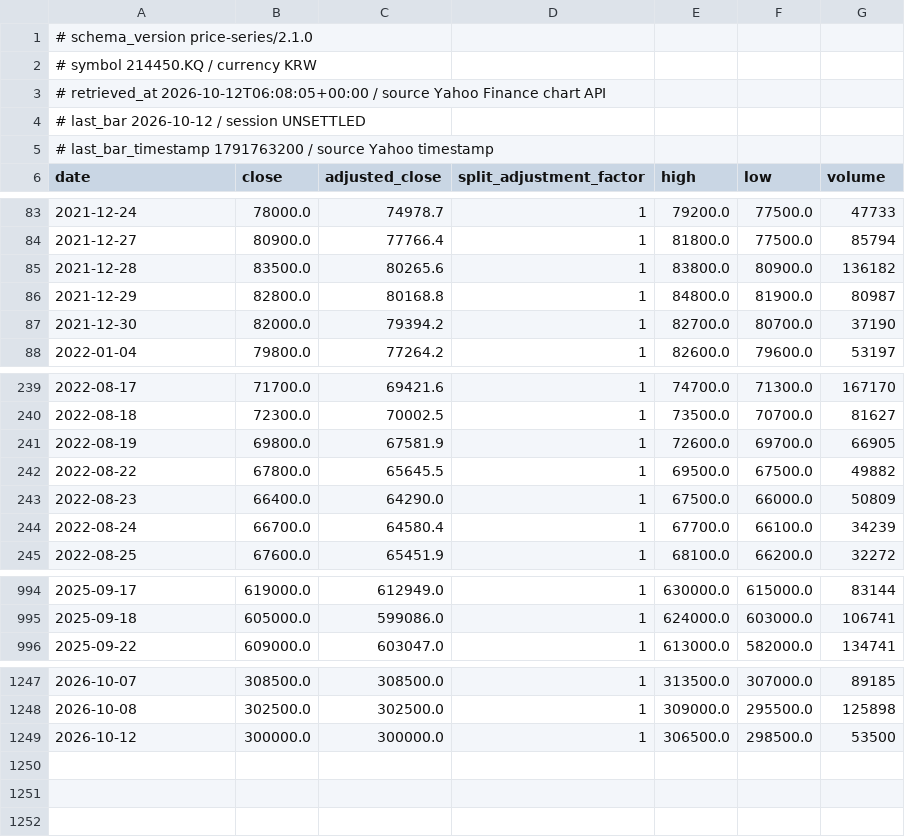
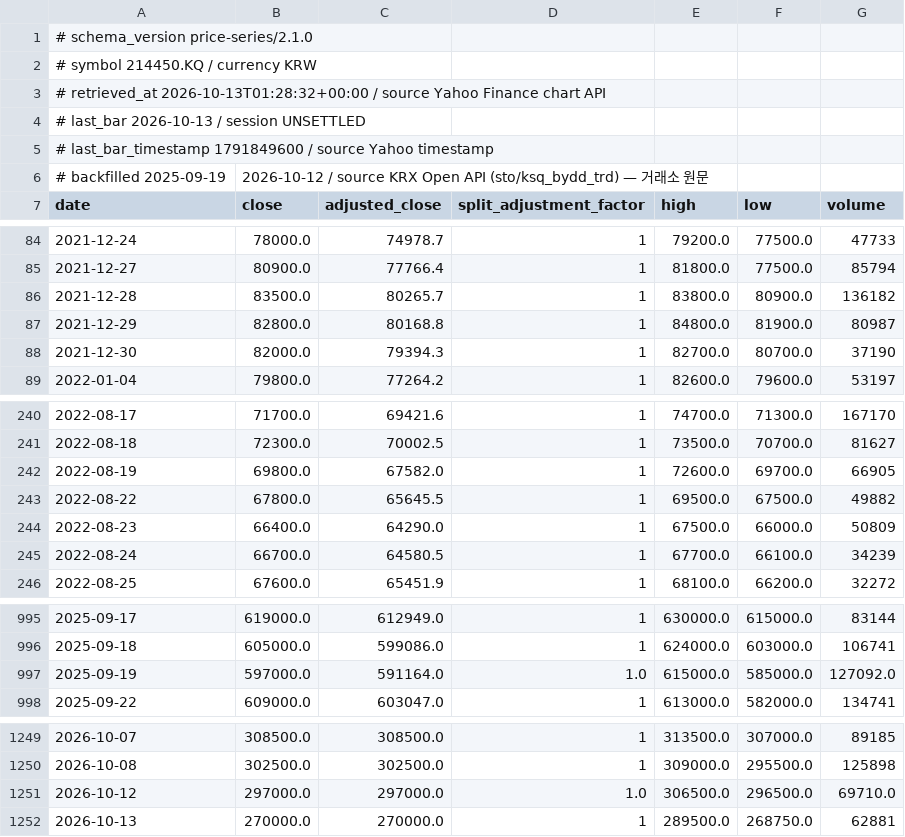
Before and after one commit to jack000214-ctrl/money, a CSV file: knowledge/prices/214450_KQ.csv, drawn as a sheet; only a part is shown, gaps mark what is left out; the diff covers the shown part only.

```diff
--- a/knowledge/prices/214450_KQ.csv
+++ b/knowledge/prices/214450_KQ.csv
@@ -2,5 +2,6 @@
 # symbol 214450.KQ / currency KRW
-# retrieved_at 2026-10-12T06:08:05+00:00 / source Yahoo Finance chart API
-# last_bar 2026-10-12 / session UNSETTLED
-# last_bar_timestamp 1791763200 / source Yahoo timestamp
+# retrieved_at 2026-10-13T01:28:32+00:00 / source Yahoo Finance chart API
+# last_bar 2026-10-13 / session UNSETTLED
+# last_bar_timestamp 1791849600 / source Yahoo timestamp
+# backfilled 2025-09-19,2026-10-12 / source KRX Open API (sto/ksq_bydd_trd) — 거래소 원문
 date,close,adjusted_close,split_adjustment_factor,high,low,volume
@@ -84,5 +85,5 @@ date,close,adjusted_close,split_adjustment_factor,high,low,volume
 2021-12-27,80900.0,77766.4,1,81800.0,77500.0,85794
-2021-12-28,83500.0,80265.6,1,83800.0,80900.0,136182
+2021-12-28,83500.0,80265.7,1,83800.0,80900.0,136182
 2021-12-29,82800.0,80168.8,1,84800.0,81900.0,80987
-2021-12-30,82000.0,79394.2,1,82700.0,80700.0,37190
+2021-12-30,82000.0,79394.3,1,82700.0,80700.0,37190
 2022-01-04,79800.0,77264.2,1,82600.0,79600.0,53197
@@ -240,6 +241,6 @@ date,close,adjusted_close,split_adjustment_factor,high,low,volume
 2022-08-18,72300.0,70002.5,1,73500.0,70700.0,81627
-2022-08-19,69800.0,67581.9,1,72600.0,69700.0,66905
+2022-08-19,69800.0,67582.0,1,72600.0,69700.0,66905
 2022-08-22,67800.0,65645.5,1,69500.0,67500.0,49882
 2022-08-23,66400.0,64290.0,1,67500.0,66000.0,50809
-2022-08-24,66700.0,64580.4,1,67700.0,66100.0,34239
+2022-08-24,66700.0,64580.5,1,67700.0,66100.0,34239
 2022-08-25,67600.0,65451.9,1,68100.0,66200.0,32272
@@ -995,2 +996,3 @@ date,close,adjusted_close,split_adjustment_factor,high,low,volume
 2025-09-18,605000.0,599086.0,1,624000.0,603000.0,106741
+2025-09-19,597000.0,591164.0,1.0,615000.0,585000.0,127092.0
 2025-09-22,609000.0,603047.0,1,613000.0,582000.0,134741
@@ -1248,2 +1250,3 @@ date,close,adjusted_close,split_adjustment_factor,high,low,volume
 2026-10-08,302500.0,302500.0,1,309000.0,295500.0,125898
-2026-10-12,300000.0,300000.0,1,306500.0,298500.0,53500
+2026-10-12,297000.0,297000.0,1.0,306500.0,296500.0,69710.0
+2026-10-13,270000.0,270000.0,1,289500.0,268750.0,62881
```
Also changed, not shown: 8 edited cells elsewhere in this file, knowledge/prices/000660_KS.csv, knowledge/prices/005930_KS.csv, 50 other files.
